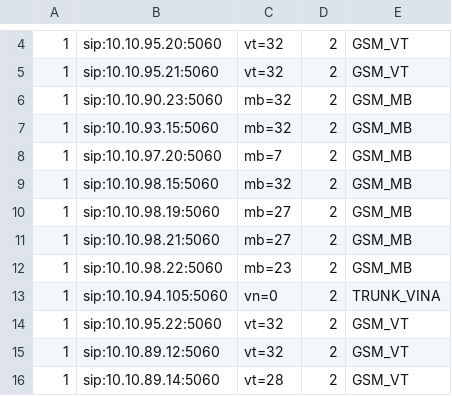
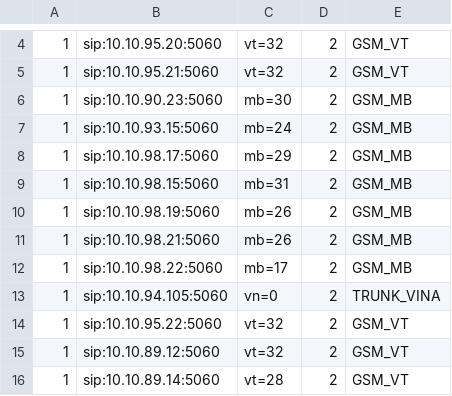
Before and after one commit to devops-itcs/CONFIG-CHANNEL-VPB-MAIN, a CSV file: gsm.csv, drawn as a sheet; only a part is shown, gaps mark what is left out.

Commit message:
Update gsm.csv

```diff
--- a/gsm.csv
+++ b/gsm.csv
@@ -5,9 +5,9 @@
 1,sip:10.10.95.21:5060,vt=32,2,GSM_VT
-1,sip:10.10.90.23:5060,mb=32,2,GSM_MB
-1,sip:10.10.93.15:5060,mb=32,2,GSM_MB
-1,sip:10.10.97.20:5060,mb=7,2,GSM_MB
-1,sip:10.10.98.15:5060,mb=32,2,GSM_MB
-1,sip:10.10.98.19:5060,mb=27,2,GSM_MB
-1,sip:10.10.98.21:5060,mb=27,2,GSM_MB
-1,sip:10.10.98.22:5060,mb=23,2,GSM_MB
+1,sip:10.10.90.23:5060,mb=30,2,GSM_MB
+1,sip:10.10.93.15:5060,mb=24,2,GSM_MB
+1,sip:10.10.98.17:5060,mb=29,2,GSM_MB
+1,sip:10.10.98.15:5060,mb=31,2,GSM_MB
+1,sip:10.10.98.19:5060,mb=26,2,GSM_MB
+1,sip:10.10.98.21:5060,mb=26,2,GSM_MB
+1,sip:10.10.98.22:5060,mb=17,2,GSM_MB
 1,sip:10.10.94.105:5060,vn=0,2,TRUNK_VINA
```
